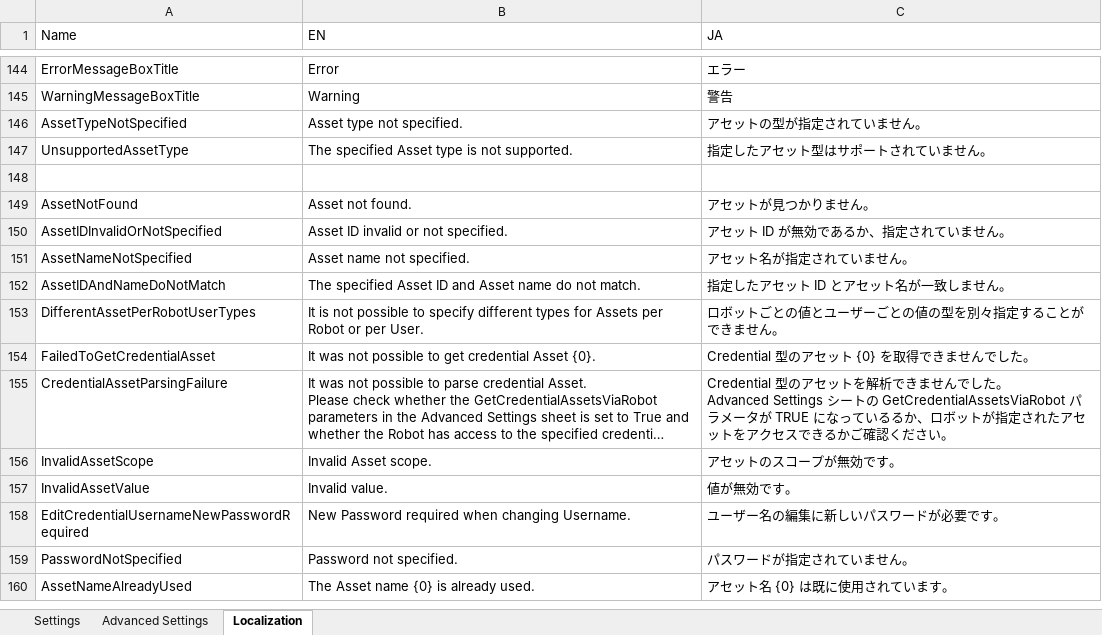
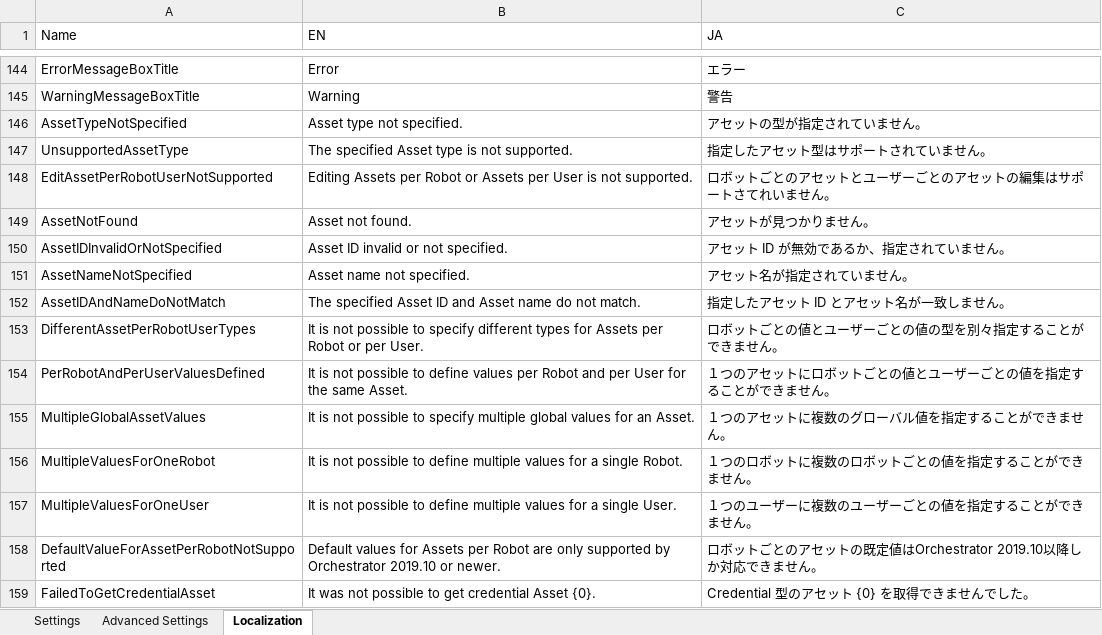
Before and after one commit to UiPath-Services/OrchestratorManager, an Excel workbook: Config.xlsx, sheet Localization, drawn as a sheet; only a part is shown, gaps mark what is left out; the shorter side is filled out with more unchanged rows; long unchanged cells end in …; values as stored, in another font and other column widths than the file's, no borders; table styles not drawn; the diff names each change by its address in the sheet, - before the commit and + after, or states it on an @@ line.

```diff
--- a/Config.xlsx (sheet Localization)
+++ b/Config.xlsx (sheet Localization)
-row 148: (empty)
+row 148: EditAssetPerRobotUserNotSupported | Editing Assets per Robot or Assets per User is not supported. | ロボットごとのアセットとユーザーごとのアセットの編集はサポートさてれいません。
+row 154: PerRobotAndPerUserValuesDefined | It is not possible to define values per Robot and per User for the same Asset. | １つのアセットにロボットごとの値とユーザーごとの値を指定することができません。
+row 155: MultipleGlobalAssetValues | It is not possible to specify multiple global values for an Asset. | １つのアセットに複数のグローバル値を指定することができません。
+row 156: MultipleValuesForOneRobot | It is not possible to define multiple values for a single Robot. | １つのロボットに複数のロボットごとの値を指定することができません。
+row 157: MultipleValuesForOneUser | It is not possible to define multiple values for a single User. | １つのユーザーに複数のユーザーごとの値を指定することができません。
+row 158: DefaultValueForAssetPerRobotNotSupported | Default values for Assets per Robot are only supported by Orchestrator 2019.10 or newer. | ロボットごとのアセットの既定値はOrchestrator 2019.10以降しか対応できません。
```
Also changed, not shown: Workbooks/EN/Assets.xlsx, Workbooks/EN/FolderMigration.xlsx, 26 other files.
